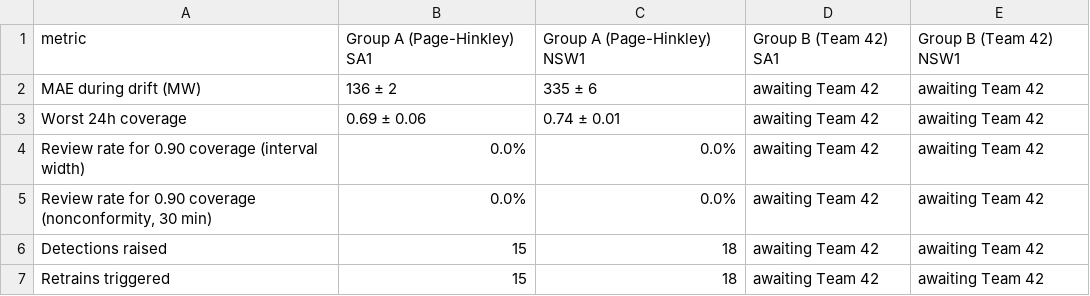
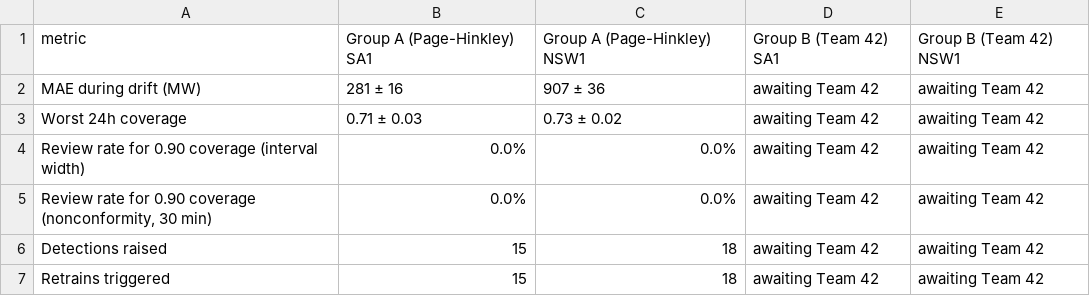
Before and after one commit to aintnoBaka7227/Detecting-and-Adapting-to-Concept-Drift-in-Time-Series-Forecasting, a CSV file: results/tables/table7/page_hinkley/table_t7_trigger_comparison_page_hinkley.csv, drawn as a sheet.

Commit message:
add: validate forecast selection with train split only, different from using calibration period. update table 7 with xgboost

```diff
--- a/results/tables/table7/page_hinkley/table_t7_trigger_comparison_page_hinkley.csv
+++ b/results/tables/table7/page_hinkley/table_t7_trigger_comparison_page_hinkley.csv
@@ -1,4 +1,4 @@
 metric,Group A (Page-Hinkley) SA1,Group A (Page-Hinkley) NSW1,Group B (Team 42) SA1,Group B (Team 42) NSW1
-MAE during drift (MW),136 ± 2,335 ± 6,awaiting Team 42,awaiting Team 42
-Worst 24h coverage,0.69 ± 0.06,0.74 ± 0.01,awaiting Team 42,awaiting Team 42
+MAE during drift (MW),281 ± 16,907 ± 36,awaiting Team 42,awaiting Team 42
+Worst 24h coverage,0.71 ± 0.03,0.73 ± 0.02,awaiting Team 42,awaiting Team 42
 Review rate for 0.90 coverage (interval width),0.0%,0.0%,awaiting Team 42,awaiting Team 42
```
Also changed, not shown: results/tables/forecaster_selection/forecaster_selection.csv, 13 other files.
